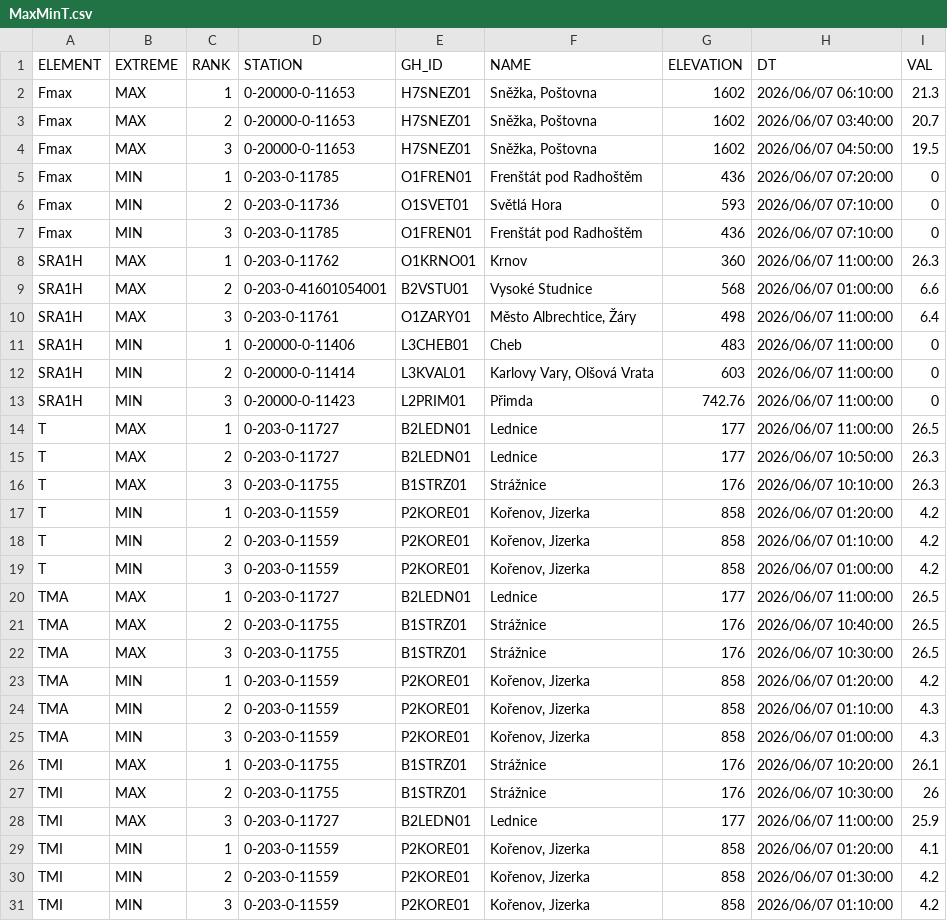
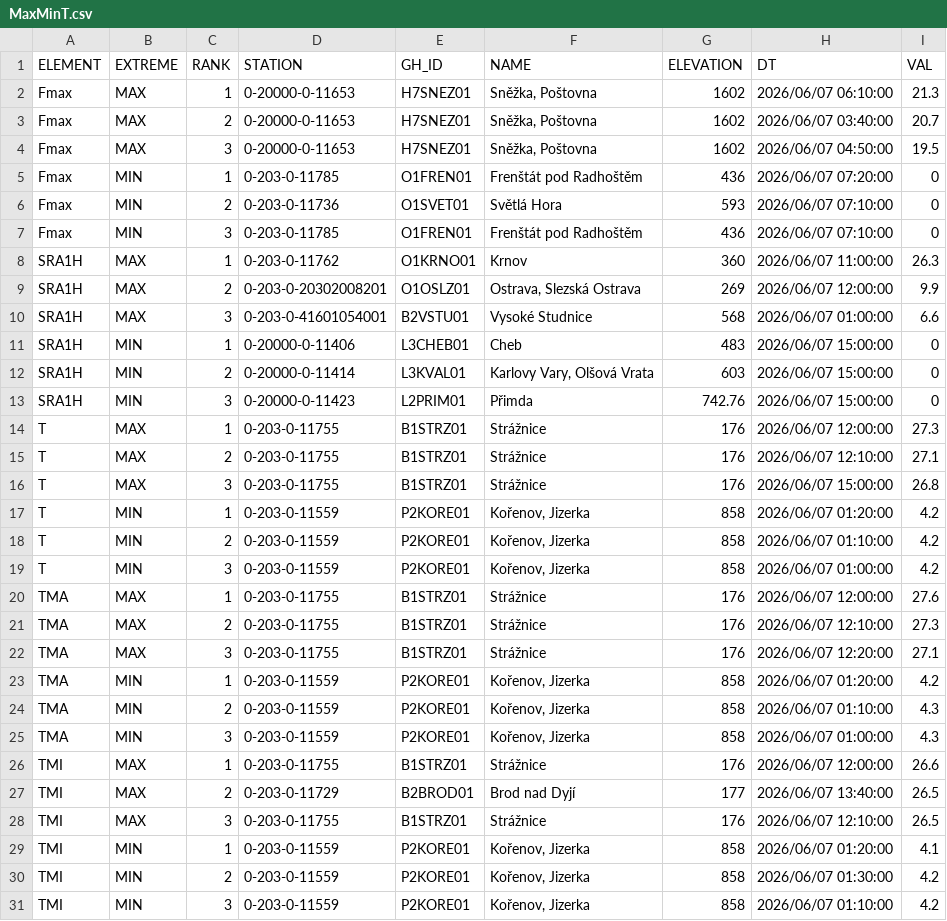
Before and after one commit to RadimTol/OpenData, a CSV file: MaxMinT.csv, drawn as a sheet.

```diff
--- a/MaxMinT.csv
+++ b/MaxMinT.csv
@@ -8,10 +8,10 @@
 "SRA1H","MAX",1,"0-203-0-11762","O1KRNO01","Krnov",360,"2026/06/07 11:00:00",26.3
-"SRA1H","MAX",2,"0-203-0-41601054001","B2VSTU01","Vysoké Studnice",568,"2026/06/07 01:00:00",6.6
-"SRA1H","MAX",3,"0-203-0-11761","O1ZARY01","Město Albrechtice, Žáry",498,"2026/06/07 11:00:00",6.4
-"SRA1H","MIN",1,"0-20000-0-11406","L3CHEB01","Cheb",483,"2026/06/07 11:00:00",0
-"SRA1H","MIN",2,"0-20000-0-11414","L3KVAL01","Karlovy Vary, Olšová Vrata",603,"2026/06/07 11:00:00",0
-"SRA1H","MIN",3,"0-20000-0-11423","L2PRIM01","Přimda",742.76,"2026/06/07 11:00:00",0
-"T","MAX",1,"0-203-0-11727","B2LEDN01","Lednice",177,"2026/06/07 11:00:00",26.5
-"T","MAX",2,"0-203-0-11727","B2LEDN01","Lednice",177,"2026/06/07 10:50:00",26.3
-"T","MAX",3,"0-203-0-11755","B1STRZ01","Strážnice",176,"2026/06/07 10:10:00",26.3
+"SRA1H","MAX",2,"0-203-0-20302008201","O1OSLZ01","Ostrava, Slezská Ostrava",269,"2026/06/07 12:00:00",9.9
+"SRA1H","MAX",3,"0-203-0-41601054001","B2VSTU01","Vysoké Studnice",568,"2026/06/07 01:00:00",6.6
+"SRA1H","MIN",1,"0-20000-0-11406","L3CHEB01","Cheb",483,"2026/06/07 15:00:00",0
+"SRA1H","MIN",2,"0-20000-0-11414","L3KVAL01","Karlovy Vary, Olšová Vrata",603,"2026/06/07 15:00:00",0
+"SRA1H","MIN",3,"0-20000-0-11423","L2PRIM01","Přimda",742.76,"2026/06/07 15:00:00",0
+"T","MAX",1,"0-203-0-11755","B1STRZ01","Strážnice",176,"2026/06/07 12:00:00",27.3
+"T","MAX",2,"0-203-0-11755","B1STRZ01","Strážnice",176,"2026/06/07 12:10:00",27.1
+"T","MAX",3,"0-203-0-11755","B1STRZ01","Strážnice",176,"2026/06/07 15:00:00",26.8
 "T","MIN",1,"0-203-0-11559","P2KORE01","Kořenov, Jizerka",858,"2026/06/07 01:20:00",4.2
@@ -19,5 +19,5 @@
 "T","MIN",3,"0-203-0-11559","P2KORE01","Kořenov, Jizerka",858,"2026/06/07 01:00:00",4.2
-"TMA","MAX",1,"0-203-0-11727","B2LEDN01","Lednice",177,"2026/06/07 11:00:00",26.5
-"TMA","MAX",2,"0-203-0-11755","B1STRZ01","Strážnice",176,"2026/06/07 10:40:00",26.5
-"TMA","MAX",3,"0-203-0-11755","B1STRZ01","Strážnice",176,"2026/06/07 10:30:00",26.5
+"TMA","MAX",1,"0-203-0-11755","B1STRZ01","Strážnice",176,"2026/06/07 12:00:00",27.6
+"TMA","MAX",2,"0-203-0-11755","B1STRZ01","Strážnice",176,"2026/06/07 12:10:00",27.3
+"TMA","MAX",3,"0-203-0-11755","B1STRZ01","Strážnice",176,"2026/06/07 12:20:00",27.1
 "TMA","MIN",1,"0-203-0-11559","P2KORE01","Kořenov, Jizerka",858,"2026/06/07 01:20:00",4.2
@@ -25,5 +25,5 @@
 "TMA","MIN",3,"0-203-0-11559","P2KORE01","Kořenov, Jizerka",858,"2026/06/07 01:00:00",4.3
-"TMI","MAX",1,"0-203-0-11755","B1STRZ01","Strážnice",176,"2026/06/07 10:20:00",26.1
-"TMI","MAX",2,"0-203-0-11755","B1STRZ01","Strážnice",176,"2026/06/07 10:30:00",26
-"TMI","MAX",3,"0-203-0-11727","B2LEDN01","Lednice",177,"2026/06/07 11:00:00",25.9
+"TMI","MAX",1,"0-203-0-11755","B1STRZ01","Strážnice",176,"2026/06/07 12:00:00",26.6
+"TMI","MAX",2,"0-203-0-11729","B2BROD01","Brod nad Dyjí",177,"2026/06/07 13:40:00",26.5
+"TMI","MAX",3,"0-203-0-11755","B1STRZ01","Strážnice",176,"2026/06/07 12:10:00",26.5
 "TMI","MIN",1,"0-203-0-11559","P2KORE01","Kořenov, Jizerka",858,"2026/06/07 01:20:00",4.1
```
